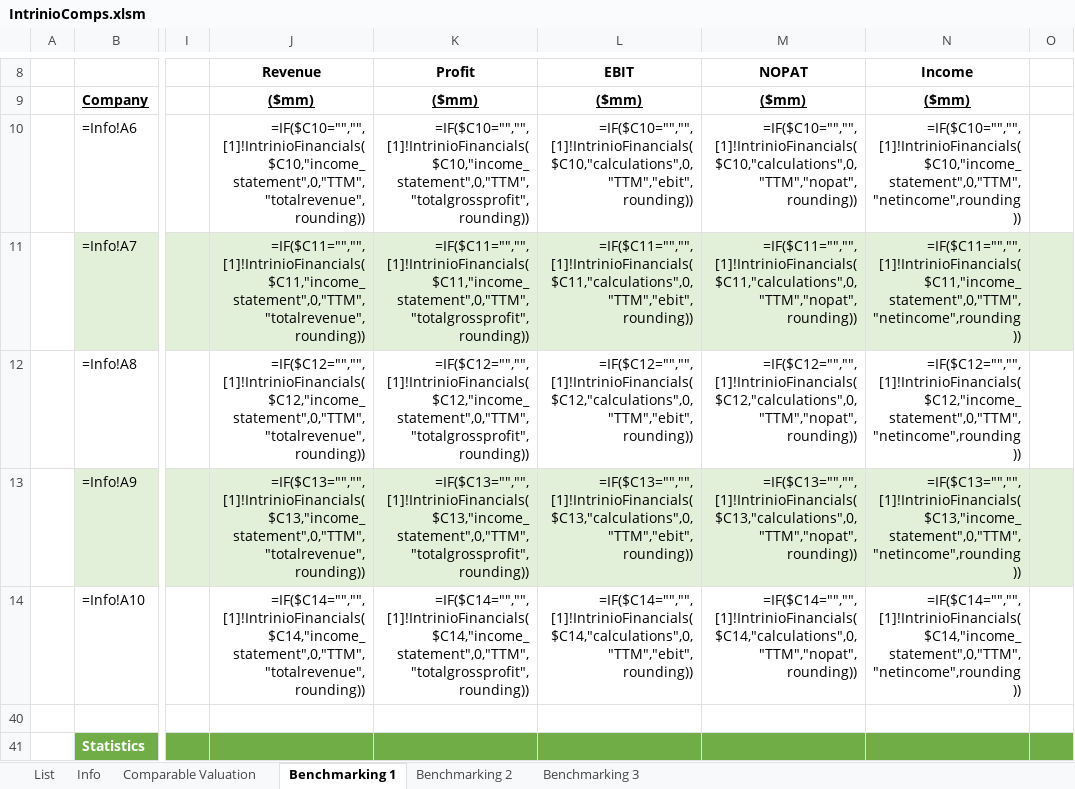
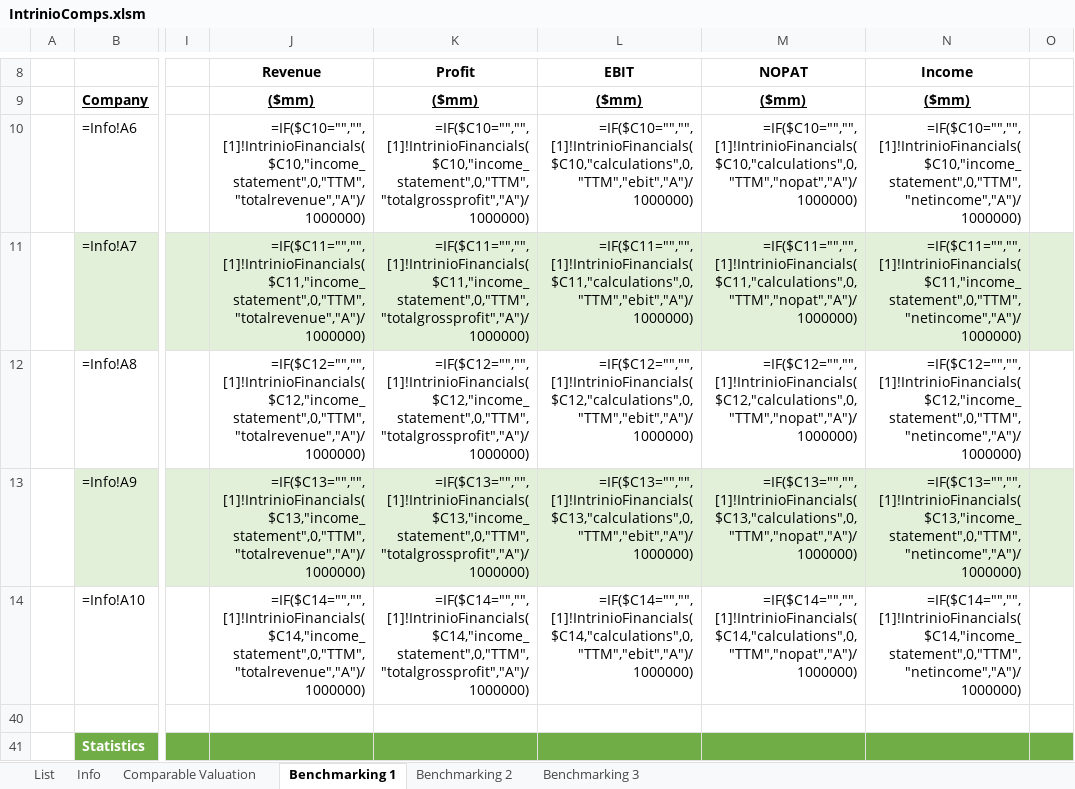
Before and after one commit to intrinio/intrinio-excel, an Excel workbook: templates/Industrials/IntrinioComps.xlsm, sheet Benchmarking 1, drawn as a sheet; only a part is shown, gaps mark what is left out; values as stored, in another font and other column widths than the file's, no borders; formulas are shown in place of their values; charts and pictures not drawn; the diff names each change by its address in the sheet, - before the commit and + after, or states it on an @@ line.

```diff
--- a/templates/Industrials/IntrinioComps.xlsm (sheet Benchmarking 1)
+++ b/templates/Industrials/IntrinioComps.xlsm (sheet Benchmarking 1)
-J10: =IF($C10="","",[1]!IntrinioFinancials($C10,"income_statement",0,"TTM","totalrevenue",rounding))
+J10: =IF($C10="","",[1]!IntrinioFinancials($C10,"income_statement",0,"TTM","totalrevenue","A")/1000000)
-K10: =IF($C10="","",[1]!IntrinioFinancials($C10,"income_statement",0,"TTM","totalgrossprofit",rounding))
+K10: =IF($C10="","",[1]!IntrinioFinancials($C10,"income_statement",0,"TTM","totalgrossprofit","A")/1000000)
-L10: =IF($C10="","",[1]!IntrinioFinancials($C10,"calculations",0,"TTM","ebit",rounding))
+L10: =IF($C10="","",[1]!IntrinioFinancials($C10,"calculations",0,"TTM","ebit","A")/1000000)
-M10: =IF($C10="","",[1]!IntrinioFinancials($C10,"calculations",0,"TTM","nopat",rounding))
+M10: =IF($C10="","",[1]!IntrinioFinancials($C10,"calculations",0,"TTM","nopat","A")/1000000)
-N10: =IF($C10="","",[1]!IntrinioFinancials($C10,"income_statement",0,"TTM","netincome",rounding))
+N10: =IF($C10="","",[1]!IntrinioFinancials($C10,"income_statement",0,"TTM","netincome","A")/1000000)
-J11: =IF($C11="","",[1]!IntrinioFinancials($C11,"income_statement",0,"TTM","totalrevenue",rounding))
+J11: =IF($C11="","",[1]!IntrinioFinancials($C11,"income_statement",0,"TTM","totalrevenue","A")/1000000)
-K11: =IF($C11="","",[1]!IntrinioFinancials($C11,"income_statement",0,"TTM","totalgrossprofit",rounding))
+K11: =IF($C11="","",[1]!IntrinioFinancials($C11,"income_statement",0,"TTM","totalgrossprofit","A")/1000000)
-L11: =IF($C11="","",[1]!IntrinioFinancials($C11,"calculations",0,"TTM","ebit",rounding))
+L11: =IF($C11="","",[1]!IntrinioFinancials($C11,"calculations",0,"TTM","ebit","A")/1000000)
-M11: =IF($C11="","",[1]!IntrinioFinancials($C11,"calculations",0,"TTM","nopat",rounding))
+M11: =IF($C11="","",[1]!IntrinioFinancials($C11,"calculations",0,"TTM","nopat","A")/1000000)
-N11: =IF($C11="","",[1]!IntrinioFinancials($C11,"income_statement",0,"TTM","netincome",rounding))
+N11: =IF($C11="","",[1]!IntrinioFinancials($C11,"income_statement",0,"TTM","netincome","A")/1000000)
-J12: =IF($C12="","",[1]!IntrinioFinancials($C12,"income_statement",0,"TTM","totalrevenue",rounding))
+J12: =IF($C12="","",[1]!IntrinioFinancials($C12,"income_statement",0,"TTM","totalrevenue","A")/1000000)
-K12: =IF($C12="","",[1]!IntrinioFinancials($C12,"income_statement",0,"TTM","totalgrossprofit",rounding))
+K12: =IF($C12="","",[1]!IntrinioFinancials($C12,"income_statement",0,"TTM","totalgrossprofit","A")/1000000)
-L12: =IF($C12="","",[1]!IntrinioFinancials($C12,"calculations",0,"TTM","ebit",rounding))
+L12: =IF($C12="","",[1]!IntrinioFinancials($C12,"calculations",0,"TTM","ebit","A")/1000000)
-M12: =IF($C12="","",[1]!IntrinioFinancials($C12,"calculations",0,"TTM","nopat",rounding))
+M12: =IF($C12="","",[1]!IntrinioFinancials($C12,"calculations",0,"TTM","nopat","A")/1000000)
-N12: =IF($C12="","",[1]!IntrinioFinancials($C12,"income_statement",0,"TTM","netincome",rounding))
+N12: =IF($C12="","",[1]!IntrinioFinancials($C12,"income_statement",0,"TTM","netincome","A")/1000000)
-J13: =IF($C13="","",[1]!IntrinioFinancials($C13,"income_statement",0,"TTM","totalrevenue",rounding))
+J13: =IF($C13="","",[1]!IntrinioFinancials($C13,"income_statement",0,"TTM","totalrevenue","A")/1000000)
-K13: =IF($C13="","",[1]!IntrinioFinancials($C13,"income_statement",0,"TTM","totalgrossprofit",rounding))
+K13: =IF($C13="","",[1]!IntrinioFinancials($C13,"income_statement",0,"TTM","totalgrossprofit","A")/1000000)
-L13: =IF($C13="","",[1]!IntrinioFinancials($C13,"calculations",0,"TTM","ebit",rounding))
+L13: =IF($C13="","",[1]!IntrinioFinancials($C13,"calculations",0,"TTM","ebit","A")/1000000)
-M13: =IF($C13="","",[1]!IntrinioFinancials($C13,"calculations",0,"TTM","nopat",rounding))
+M13: =IF($C13="","",[1]!IntrinioFinancials($C13,"calculations",0,"TTM","nopat","A")/1000000)
-N13: =IF($C13="","",[1]!IntrinioFinancials($C13,"income_statement",0,"TTM","netincome",rounding))
+N13: =IF($C13="","",[1]!IntrinioFinancials($C13,"income_statement",0,"TTM","netincome","A")/1000000)
-J14: =IF($C14="","",[1]!IntrinioFinancials($C14,"income_statement",0,"TTM","totalrevenue",rounding))
+J14: =IF($C14="","",[1]!IntrinioFinancials($C14,"income_statement",0,"TTM","totalrevenue","A")/1000000)
-K14: =IF($C14="","",[1]!IntrinioFinancials($C14,"income_statement",0,"TTM","totalgrossprofit",rounding))
+K14: =IF($C14="","",[1]!IntrinioFinancials($C14,"income_statement",0,"TTM","totalgrossprofit","A")/1000000)
-L14: =IF($C14="","",[1]!IntrinioFinancials($C14,"calculations",0,"TTM","ebit",rounding))
+L14: =IF($C14="","",[1]!IntrinioFinancials($C14,"calculations",0,"TTM","ebit","A")/1000000)
-M14: =IF($C14="","",[1]!IntrinioFinancials($C14,"calculations",0,"TTM","nopat",rounding))
+M14: =IF($C14="","",[1]!IntrinioFinancials($C14,"calculations",0,"TTM","nopat","A")/1000000)
-N14: =IF($C14="","",[1]!IntrinioFinancials($C14,"income_statement",0,"TTM","netincome",rounding))
+N14: =IF($C14="","",[1]!IntrinioFinancials($C14,"income_statement",0,"TTM","netincome","A")/1000000)
```
Also changed, not shown: templates/FDIC Call Reports/BankCallReportForm31.xlsm, templates/FDIC Call Reports/BankCallReportForm41.xlsm, 11 other files.
